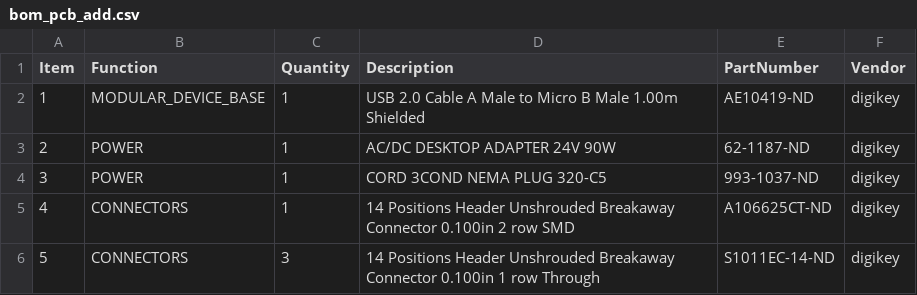
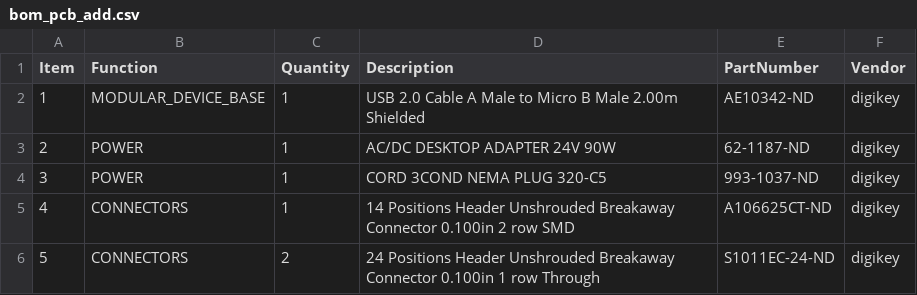
Before and after one commit to janelia-kicad/modular_device_base_3x2, a CSV file: bom/bom_pcb_add.csv, drawn as a sheet.

```diff
--- a/bom/bom_pcb_add.csv
+++ b/bom/bom_pcb_add.csv
@@ -1,3 +1,3 @@
 Item,Function,Quantity,Description,PartNumber,Vendor
-1,MODULAR_DEVICE_BASE,1,USB 2.0 Cable A Male to Micro B Male 1.00m Shielded,AE10419-ND,digikey
+1,MODULAR_DEVICE_BASE,1,USB 2.0 Cable A Male to Micro B Male 2.00m Shielded,AE10342-ND,digikey
 2,POWER,1,AC/DC DESKTOP ADAPTER 24V 90W,62-1187-ND,digikey
@@ -5,2 +5,2 @@ Item,Function,Quantity,Description,PartNumber,Vendor
 4,CONNECTORS,1,14 Positions Header Unshrouded Breakaway Connector 0.100in 2 row SMD,A106625CT-ND,digikey
-5,CONNECTORS,3,14 Positions Header Unshrouded Breakaway Connector 0.100in 1 row Through,S1011EC-14-ND,digikey
+5,CONNECTORS,2,24 Positions Header Unshrouded Breakaway Connector 0.100in 1 row Through,S1011EC-24-ND,digikey
```
Also changed, not shown: bom/digikey_order.csv, 1 other file.
